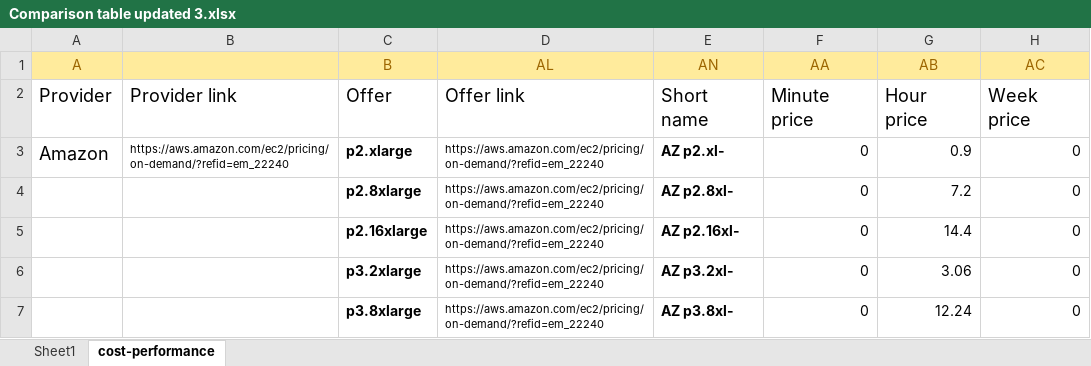
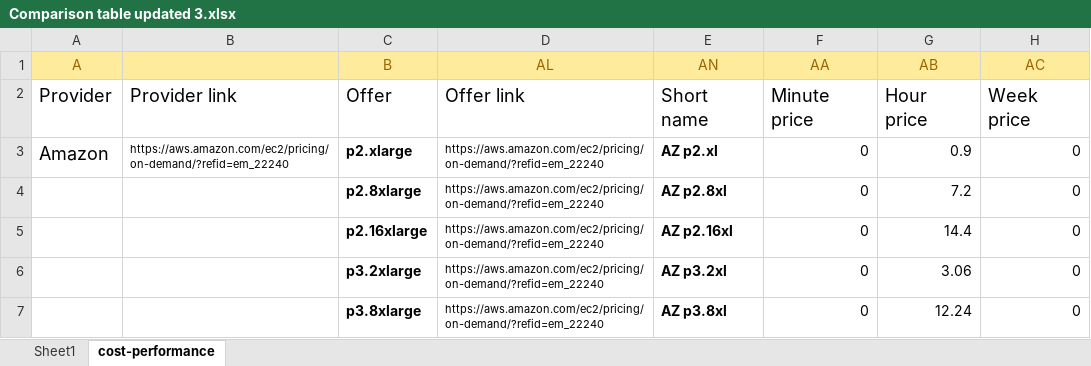
Before and after one commit to pyotr777/cloud_providers, an Excel workbook: Comparison table updated 3.xlsx, sheet cost-performance, drawn as a sheet; only a part is shown; values as stored, in another font and other column widths than the file's, no borders; conditional formats not drawn; the diff covers the shown part only; the diff names each change by its address in the sheet, - before the commit and + after, or states it on an @@ line.

```diff
--- a/Comparison table updated 3.xlsx (sheet cost-performance)
+++ b/Comparison table updated 3.xlsx (sheet cost-performance)
-E3 (AN): AZ p2.xl-
+E3 (AN): AZ p2.xl
-E4 (AN): AZ p2.8xl-
+E4 (AN): AZ p2.8xl
-E5 (AN): AZ p2.16xl-
+E5 (AN): AZ p2.16xl
-E6 (AN): AZ p3.2xl-
+E6 (AN): AZ p3.2xl
-E7 (AN): AZ p3.8xl-
+E7 (AN): AZ p3.8xl
```
Also changed, not shown: 1 added row and 4 edited cells elsewhere in this sheet, sheet Sheet1, 2 other files.
